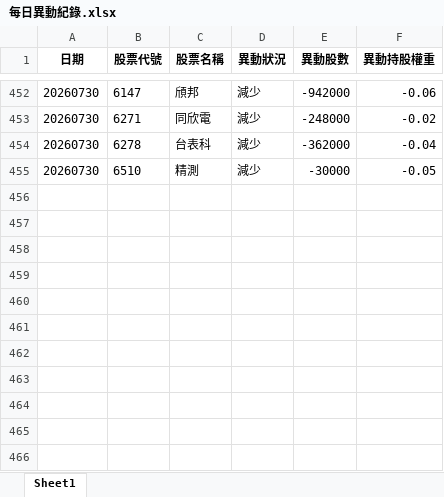
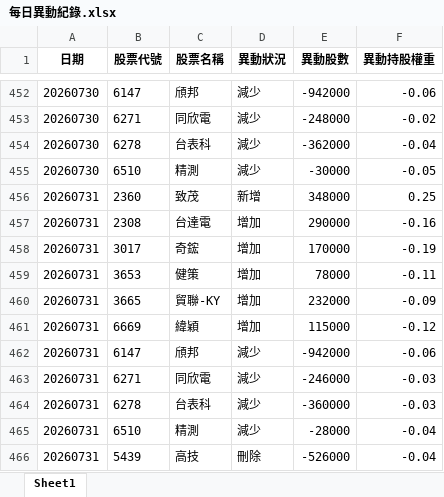
Before and after one commit to moneyorz/00981a-tracker, an Excel workbook: 每日異動紀錄.xlsx, sheet Sheet1, drawn as a sheet; only a part is shown, gaps mark what is left out; values as stored, in another font and other column widths than the file's, no borders; the diff names each change by its address in the sheet, - before the commit and + after, or states it on an @@ line.

```diff
--- a/每日異動紀錄.xlsx (sheet Sheet1)
+++ b/每日異動紀錄.xlsx (sheet Sheet1)
+row 456: 20260731 | 2360 | 致茂 | 新增 | 348000 | 0.25
+row 457: 20260731 | 2308 | 台達電 | 增加 | 290000 | -0.16
+row 458: 20260731 | 3017 | 奇鋐 | 增加 | 170000 | -0.19
+row 459: 20260731 | 3653 | 健策 | 增加 | 78000 | -0.11
+row 460: 20260731 | 3665 | 貿聯-KY | 增加 | 232000 | -0.09
+row 461: 20260731 | 6669 | 緯穎 | 增加 | 115000 | -0.12
+row 462: 20260731 | 6147 | 頎邦 | 減少 | -942000 | -0.06
+row 463: 20260731 | 6271 | 同欣電 | 減少 | -246000 | -0.03
+row 464: 20260731 | 6278 | 台表科 | 減少 | -360000 | -0.03
+row 465: 20260731 | 6510 | 精測 | 減少 | -28000 | -0.04
+row 466: 20260731 | 5439 | 高技 | 刪除 | -526000 | -0.04
```
Also changed, not shown: 1 other file.
